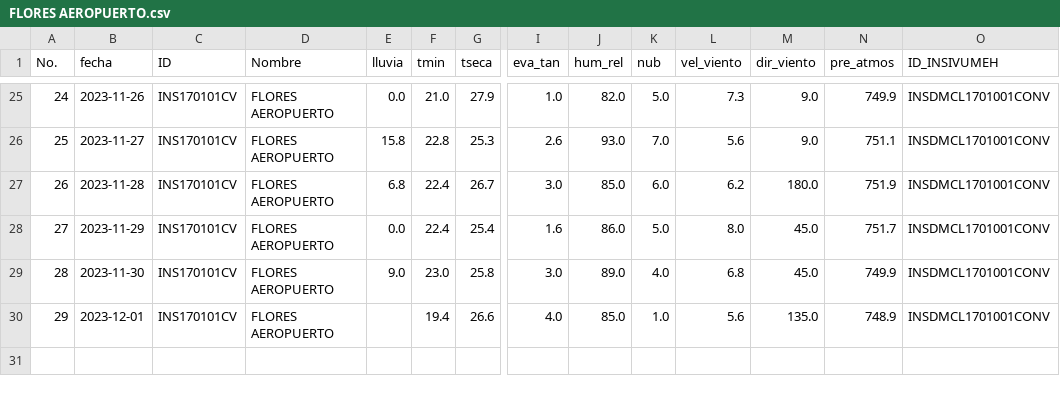
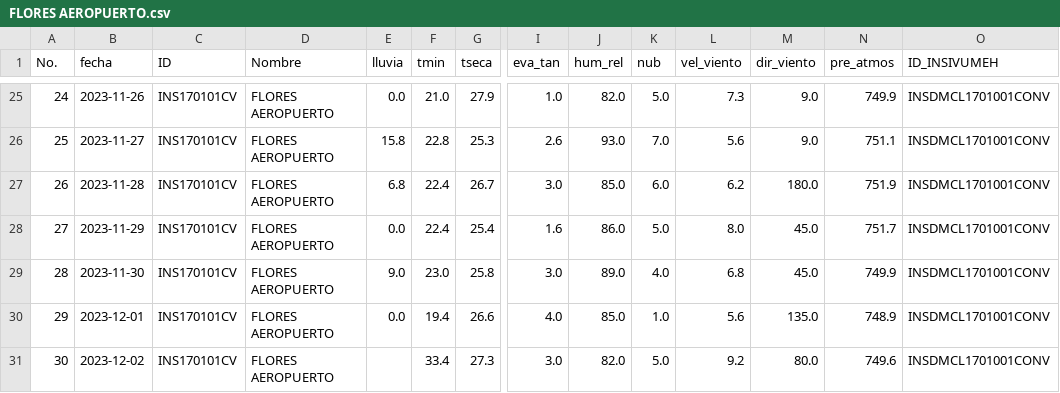
Before and after one commit to Climatologia-INSIVUMEH/monthly_data_by_station_csv, a CSV file: outputcsv/FLORES AEROPUERTO.csv, drawn as a sheet; only a part is shown, gaps mark what is left out; rows hold the shown columns only; the diff names each change by its address in the sheet, - before the commit and + after, or states it on an @@ line.

```diff
--- a/outputcsv/FLORES AEROPUERTO.csv
+++ b/outputcsv/FLORES AEROPUERTO.csv
-E30 (lluvia): (empty)
+E30 (lluvia): 0.0
+row 31: 30 | 2023-12-02 | INS170101CV | FLORES AEROPUERTO |  | 33.4 | 27.3 | 3.0 | 82.0 | 5.0 | 9.2 | 80.0 | 749.6 | INSDMCL1701001CONV
```
Also changed, not shown: outputcsv/COBAN.csv, outputcsv/EL TABLON.csv, 33 other files.
